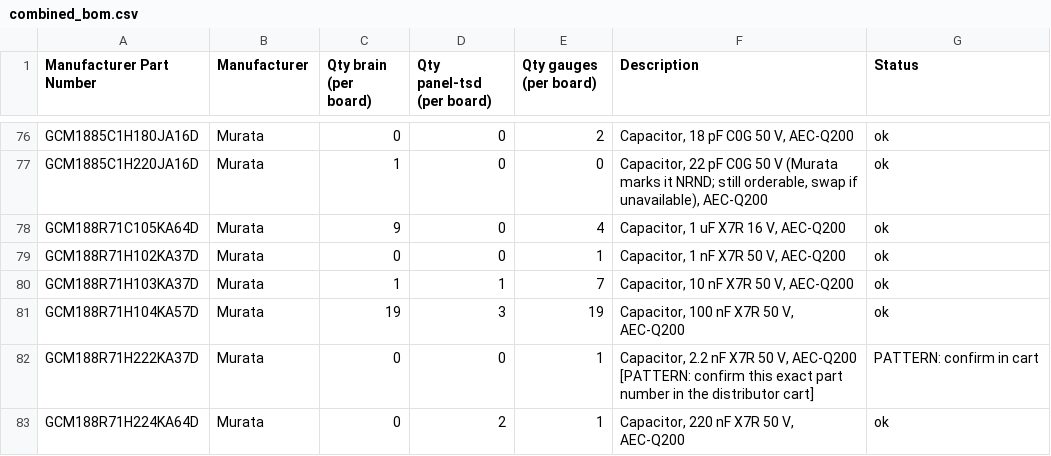
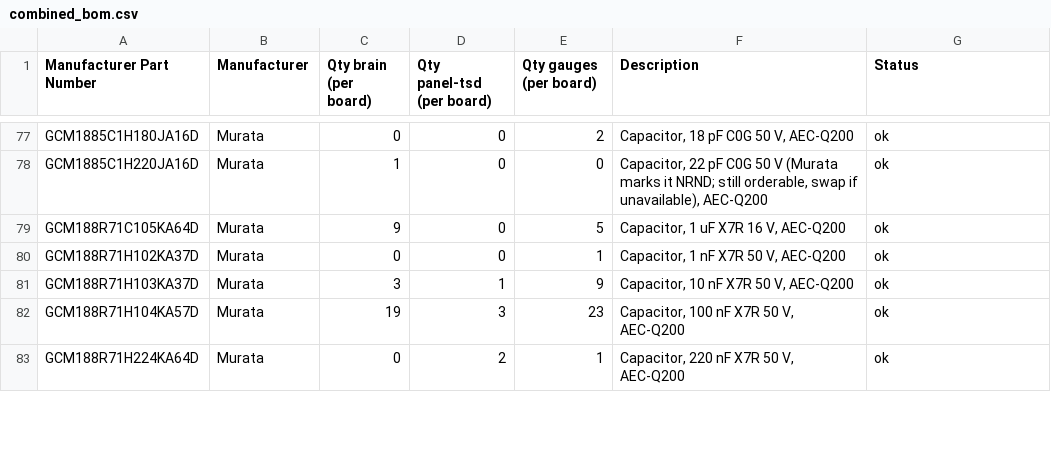
Before and after one commit to jessiepullaro414/Cluster, a CSV file: fab/combined_bom.csv, drawn as a sheet; only a part is shown, gaps mark what is left out; the diff covers the shown part only.

```diff
--- a/fab/combined_bom.csv
+++ b/fab/combined_bom.csv
@@ -77,7 +78,6 @@ GCM1885C1H180JA16D,Murata,0,0,2,"Capacitor, 18 pF C0G 50 V, AEC-Q200",ok
 GCM1885C1H220JA16D,Murata,1,0,0,"Capacitor, 22 pF C0G 50 V (Murata marks it NRND; still orderable, swap if unavailable), AEC-Q200",ok
-GCM188R71C105KA64D,Murata,9,0,4,"Capacitor, 1 uF X7R 16 V, AEC-Q200",ok
+GCM188R71C105KA64D,Murata,9,0,5,"Capacitor, 1 uF X7R 16 V, AEC-Q200",ok
 GCM188R71H102KA37D,Murata,0,0,1,"Capacitor, 1 nF X7R 50 V, AEC-Q200",ok
-GCM188R71H103KA37D,Murata,1,1,7,"Capacitor, 10 nF X7R 50 V, AEC-Q200",ok
-GCM188R71H104KA57D,Murata,19,3,19,"Capacitor, 100 nF X7R 50 V, AEC-Q200",ok
-GCM188R71H222KA37D,Murata,0,0,1,"Capacitor, 2.2 nF X7R 50 V, AEC-Q200 [PATTERN: confirm this exact part number in the distributor cart]",PATTERN: confirm in cart
+GCM188R71H103KA37D,Murata,3,1,9,"Capacitor, 10 nF X7R 50 V, AEC-Q200",ok
+GCM188R71H104KA57D,Murata,19,3,23,"Capacitor, 100 nF X7R 50 V, AEC-Q200",ok
 GCM188R71H224KA64D,Murata,0,2,1,"Capacitor, 220 nF X7R 50 V, AEC-Q200",ok
```
Also changed, not shown: 3 added rows and 24 edited cells elsewhere in this file, fab/brain/brain_bom.csv, fab/brain/brain_pos.csv, 39 other files.
